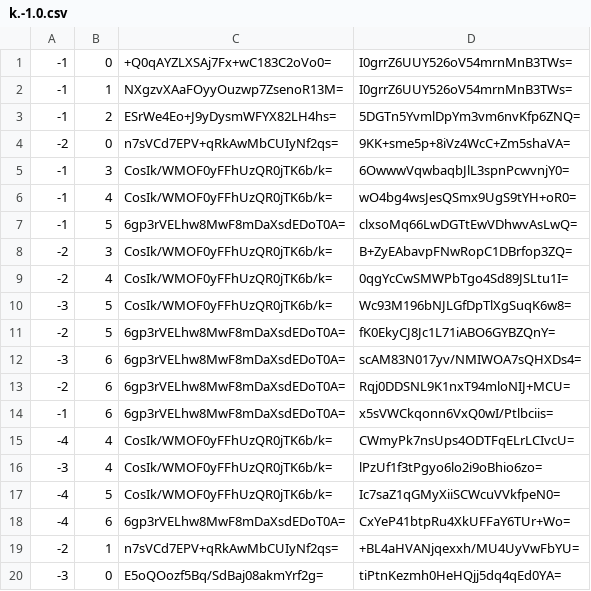
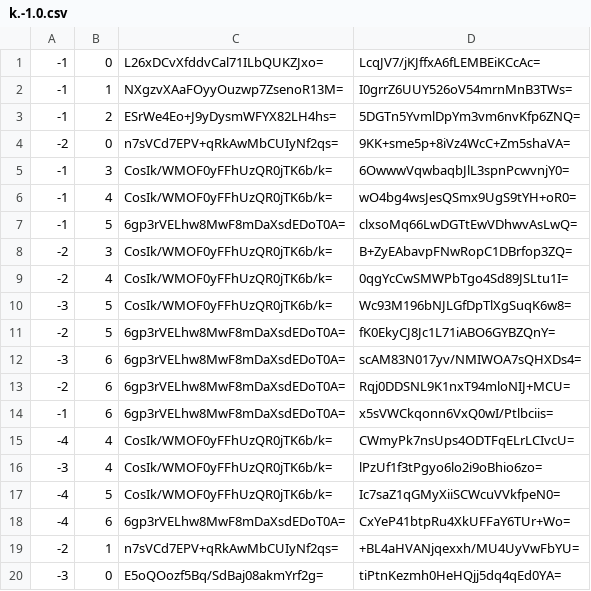
Before and after one commit to Sneezry/mcmapweb, a CSV file: tiles/zoom.-1/metadata/k.-1.0.csv, drawn as a sheet.

```diff
--- a/tiles/zoom.-1/metadata/k.-1.0.csv
+++ b/tiles/zoom.-1/metadata/k.-1.0.csv
@@ -1,2 +1,2 @@
--1,0,+Q0qAYZLXSAj7Fx+wC183C2oVo0=,I0grrZ6UUY526oV54mrnMnB3TWs=
+-1,0,L26xDCvXfddvCal71ILbQUKZJxo=,LcqJV7/jKJffxA6fLEMBEiKCcAc=
 -1,1,NXgzvXAaFOyyOuzwp7ZsenoR13M=,I0grrZ6UUY526oV54mrnMnB3TWs=
```
Also changed, not shown: tiles/zoom.-1/metadata/k.0.0.csv, tiles/zoom.-2/metadata/k.-1.0.csv, 19 other files.
